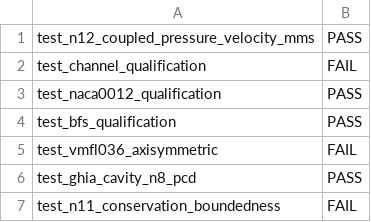
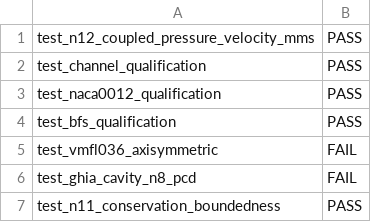
Before and after one commit to stevendaix/cfdx_dev, a TSV file: diag-evidence/diag-summary.tsv, drawn as a sheet.

```diff
--- a/diag-evidence/diag-summary.tsv
+++ b/diag-evidence/diag-summary.tsv
@@ -1,3 +1,3 @@
 test_n12_coupled_pressure_velocity_mms	PASS
-test_channel_qualification	FAIL
+test_channel_qualification	PASS
 test_naca0012_qualification	PASS
@@ -5,3 +5,3 @@ test_bfs_qualification	PASS
 test_vmfl036_axisymmetric	FAIL
-test_ghia_cavity_n8_pcd	PASS
-test_n11_conservation_boundedness	FAIL
+test_ghia_cavity_n8_pcd	FAIL
+test_n11_conservation_boundedness	PASS
```
Also changed, not shown: 8 other files.
